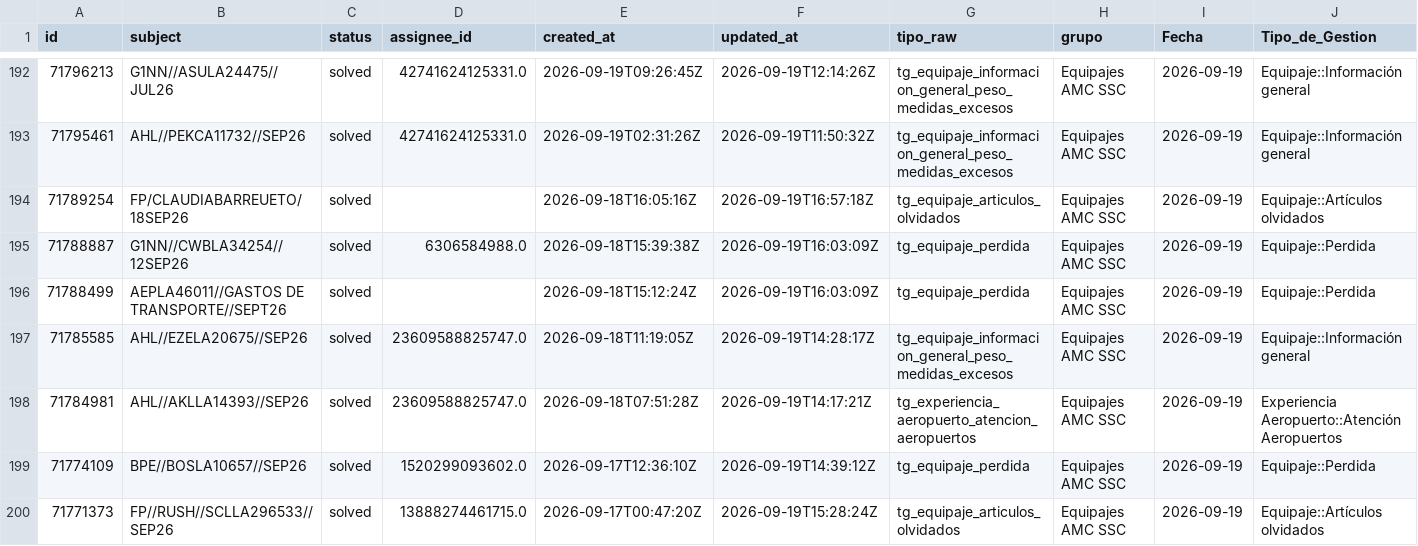
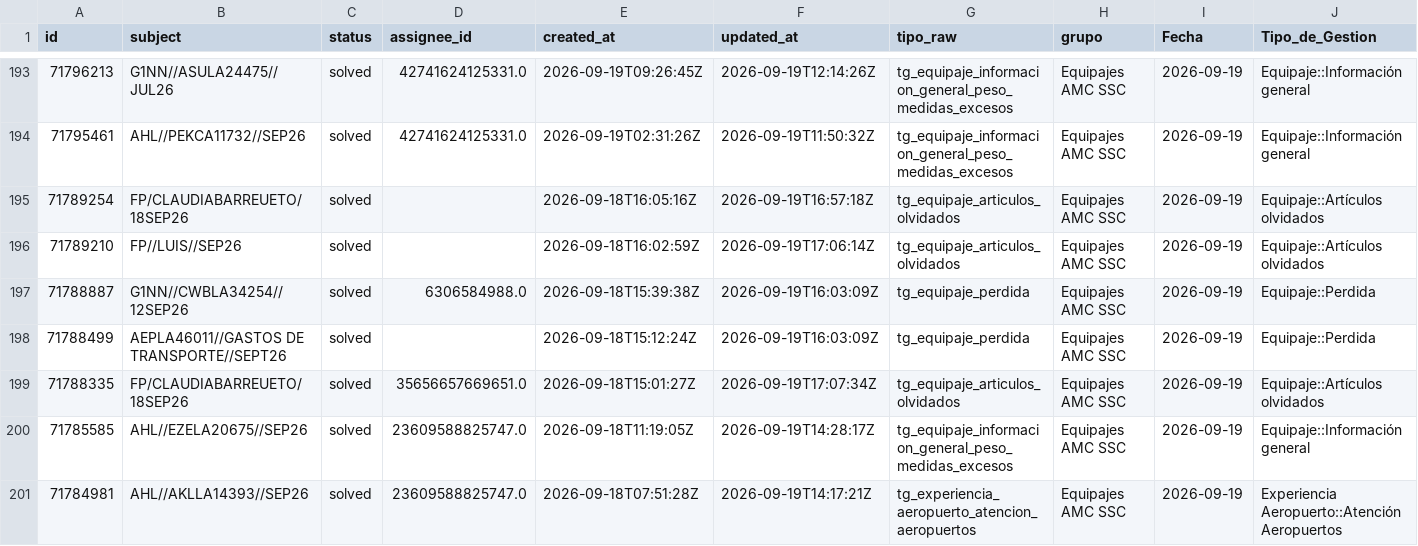
Before and after one commit to carlosmurilloealmacontact/presencia-genesys, a CSV file: data/zendesk/productividad_hoy_en_vivo.csv, drawn as a sheet; only a part is shown, gaps mark what is left out; the shorter side is filled out with more unchanged rows; rows hold the shown columns only; the diff covers the shown part only; the diff names each change by its address in the sheet, - before the commit and + after, or states it on an @@ line.

Commit message:
Auto-sync Zendesk/Salesforce [2026-09-19 12:09]

```diff
--- a/data/zendesk/productividad_hoy_en_vivo.csv
+++ b/data/zendesk/productividad_hoy_en_vivo.csv
+row 196: 71789210 | FP//LUIS//SEP26 | solved |  | 2026-09-18T16:02:59Z | 2026-09-19T17:06:14Z | tg_equipaje_articulos_olvidados | Equipajes AMC SSC | 2026-09-19 | Equipaje::Artículos olvidados
+row 199: 71788335 | FP/CLAUDIABARREUETO/18SEP26 | solved | 35656657669651.0 | 2026-09-18T15:01:27Z | 2026-09-19T17:07:34Z | tg_equipaje_articulos_olvidados | Equipajes AMC SSC | 2026-09-19 | Equipaje::Artículos olvidados
```
Also changed, not shown: 7 added rows and 1 edited cell elsewhere in this file, data/zendesk/demanda_diaria_colas.csv, 4 other files.
